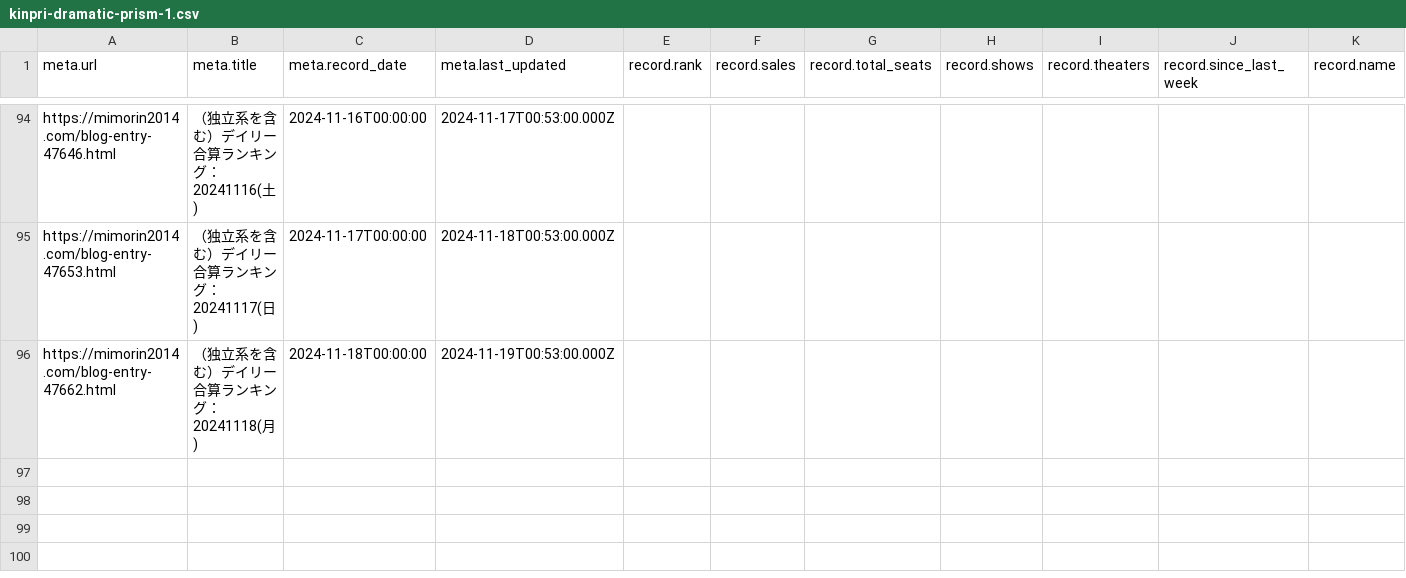
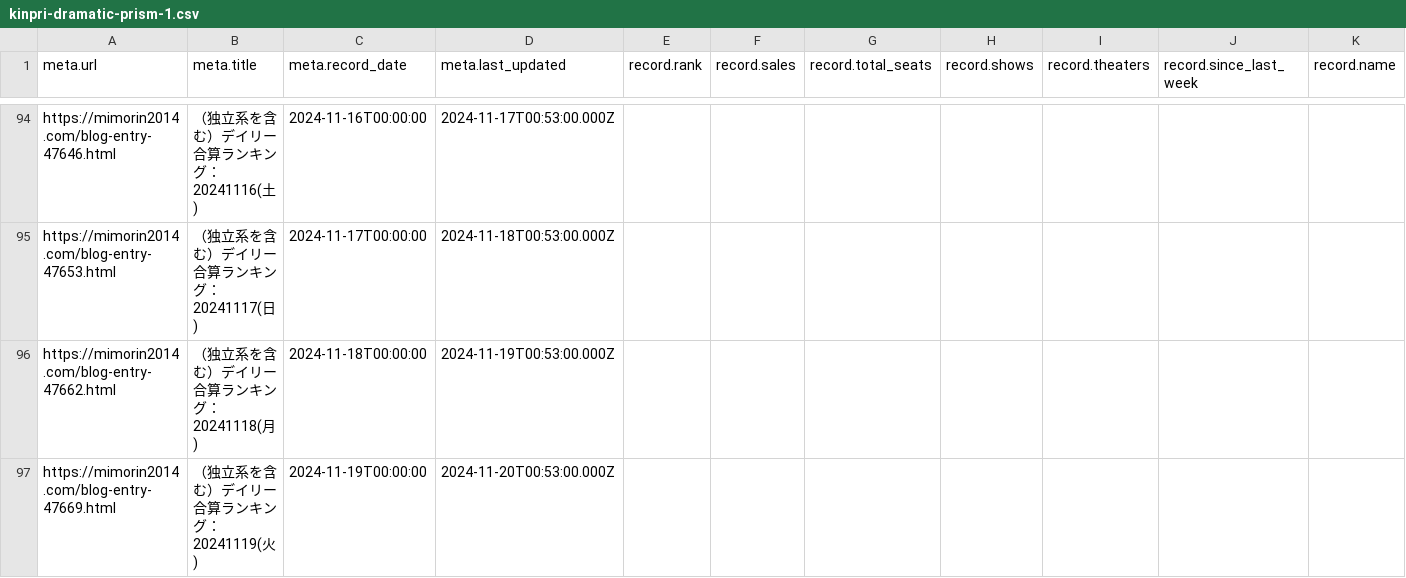
Before and after one commit to sakuramochi0/kinpri-and-pretty-series-box-office-watcher, a CSV file: data/converted/kinpri-dramatic-prism-1.csv, drawn as a sheet; only a part is shown, gaps mark what is left out; rows hold the shown columns only; the diff names each change by its address in the sheet, - before the commit and + after, or states it on an @@ line.

```diff
--- a/data/converted/kinpri-dramatic-prism-1.csv
+++ b/data/converted/kinpri-dramatic-prism-1.csv
+row 97: https://mimorin2014.com/blog-entry-47669.html | （独立系を含む）デイリー合算ランキング：20241119(火) | 2024-11-19T00:00:00 | 2024-11-20T00:53:00.000Z
```
Also changed, not shown: 3 other files.
